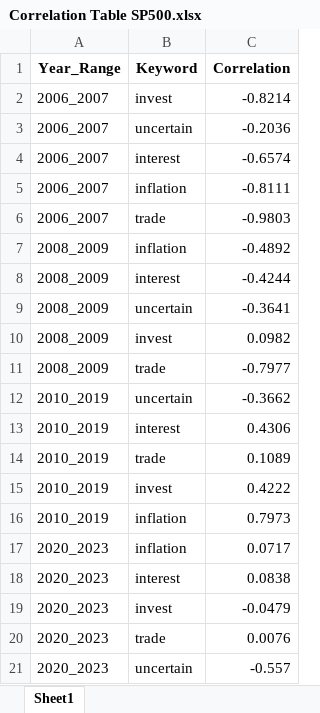
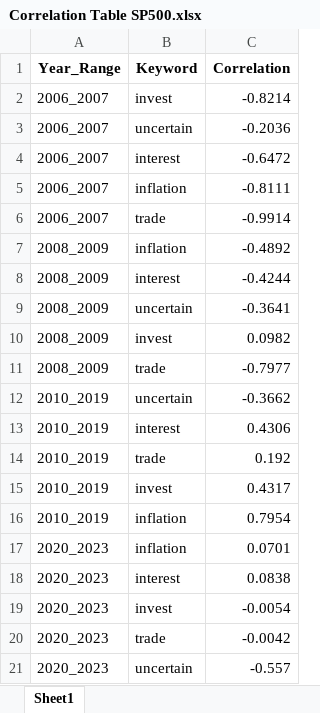
Before and after one commit to KyleNabors/Finance-ML-Modeling, an Excel workbook: Models/Fed Models/Four Models/Correlation Table/Correlation Table SP500.xlsx, sheet Sheet1, drawn as a sheet; values as stored, in another font and other column widths than the file's, no borders; the diff names each change by its address in the sheet, - before the commit and + after, or states it on an @@ line.

```diff
--- a/Models/Fed Models/Four Models/Correlation Table/Correlation Table SP500.xlsx (sheet Sheet1)
+++ b/Models/Fed Models/Four Models/Correlation Table/Correlation Table SP500.xlsx (sheet Sheet1)
-C4 (Correlation): -0.6574
+C4 (Correlation): -0.6472
-C6 (Correlation): -0.9803
+C6 (Correlation): -0.9914
-C14 (Correlation): 0.1089
+C14 (Correlation): 0.192
-C15 (Correlation): 0.4222
+C15 (Correlation): 0.4317
-C16 (Correlation): 0.7973
+C16 (Correlation): 0.7954
-C17 (Correlation): 0.0717
+C17 (Correlation): 0.0701
-C19 (Correlation): -0.0479
+C19 (Correlation): -0.0054
-C20 (Correlation): 0.0076
+C20 (Correlation): -0.0042
```
Also changed, not shown: Models/Fed Models/Four Models/Correlation Table/Correlation Table Fed Funds.xlsx, Models/Fed Models/Four Models/Correlation Table/Correlation Table SP500 Change.xlsx, 40 other files.
